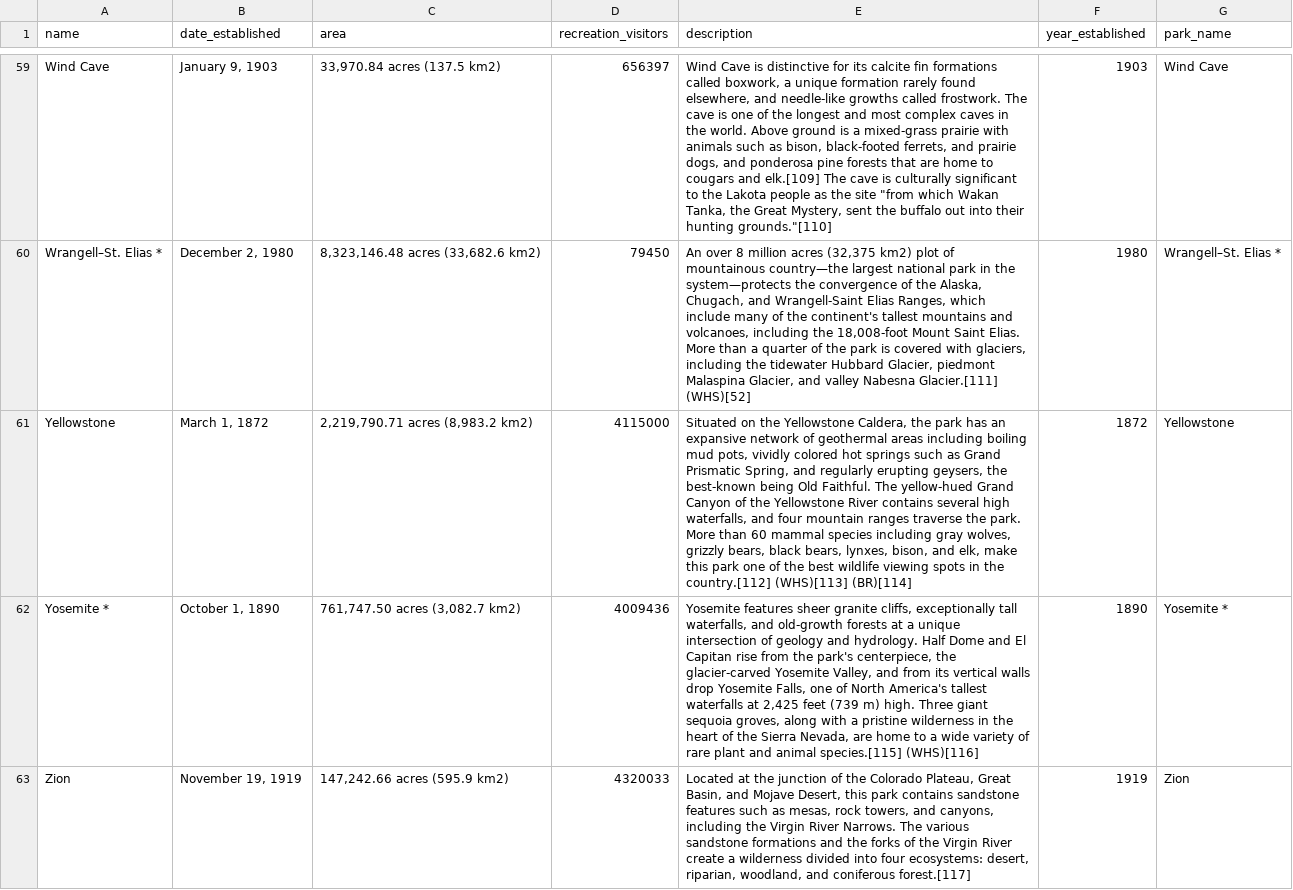
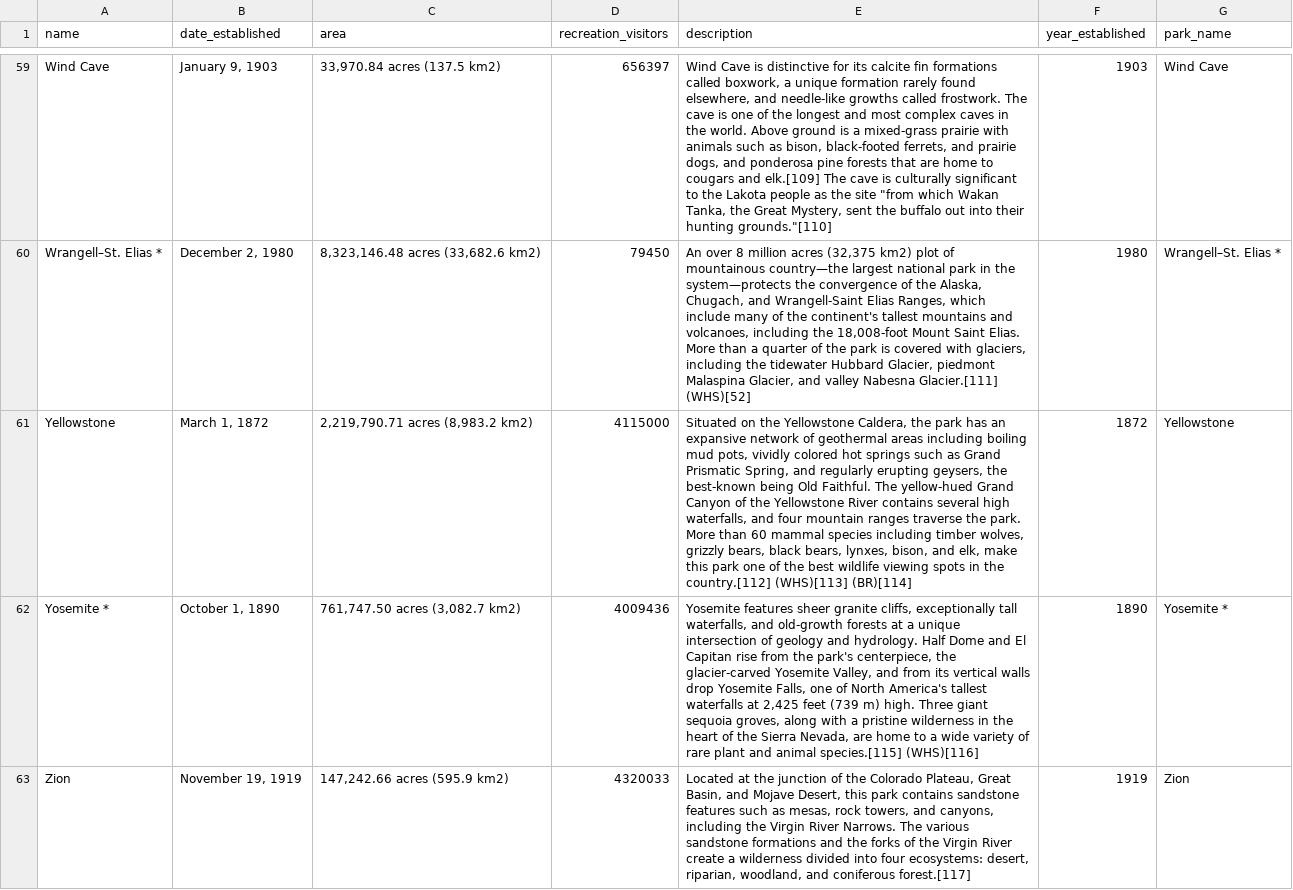
Before and after one commit to gkumar24/America-The-Beautiful, a CSV file: static/collection/timeline.csv (was reduced_data.csv), drawn as a sheet; only a part is shown, gaps mark what is left out; the diff names each change by its address in the sheet, - before the commit and + after, or states it on an @@ line.

```diff
--- a/reduced_data.csv
+++ b/static/collection/timeline.csv
-E61 (description): …species including gray wolves, grizzly…
+E61 (description): …species including timber wolves, grizzly…
```
Also changed, not shown: 18 other files.
